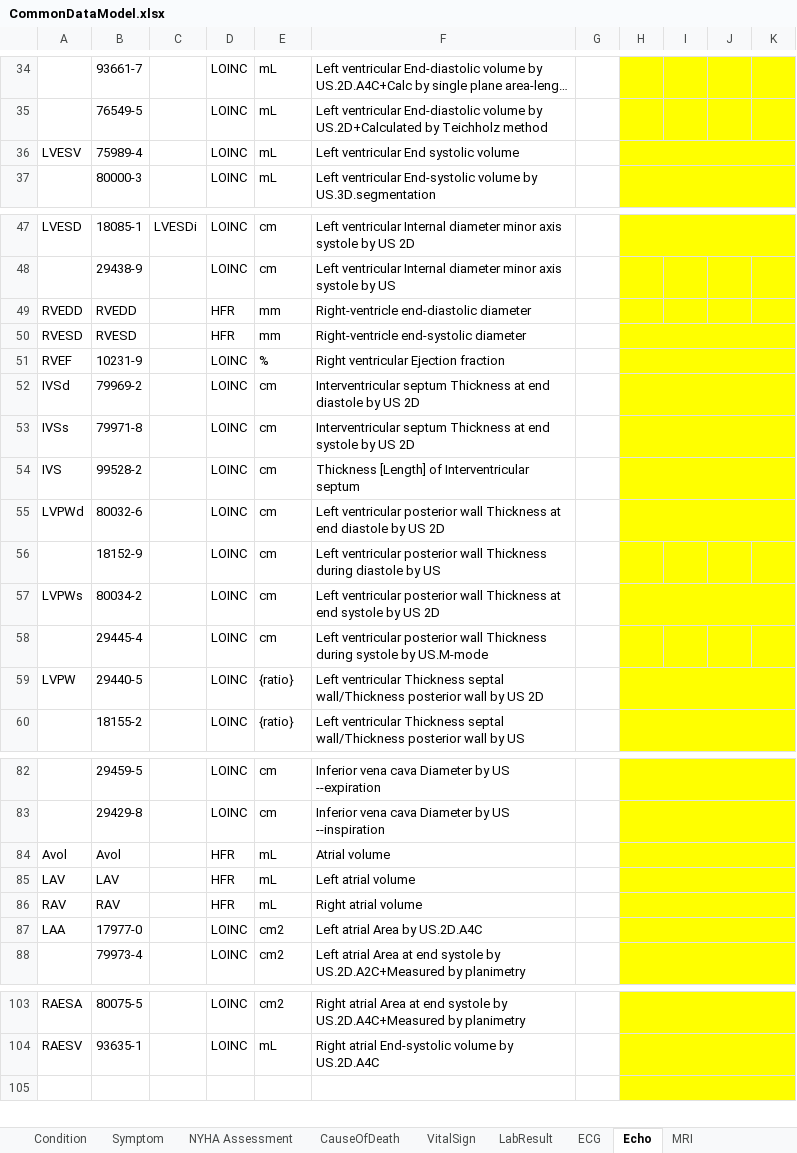
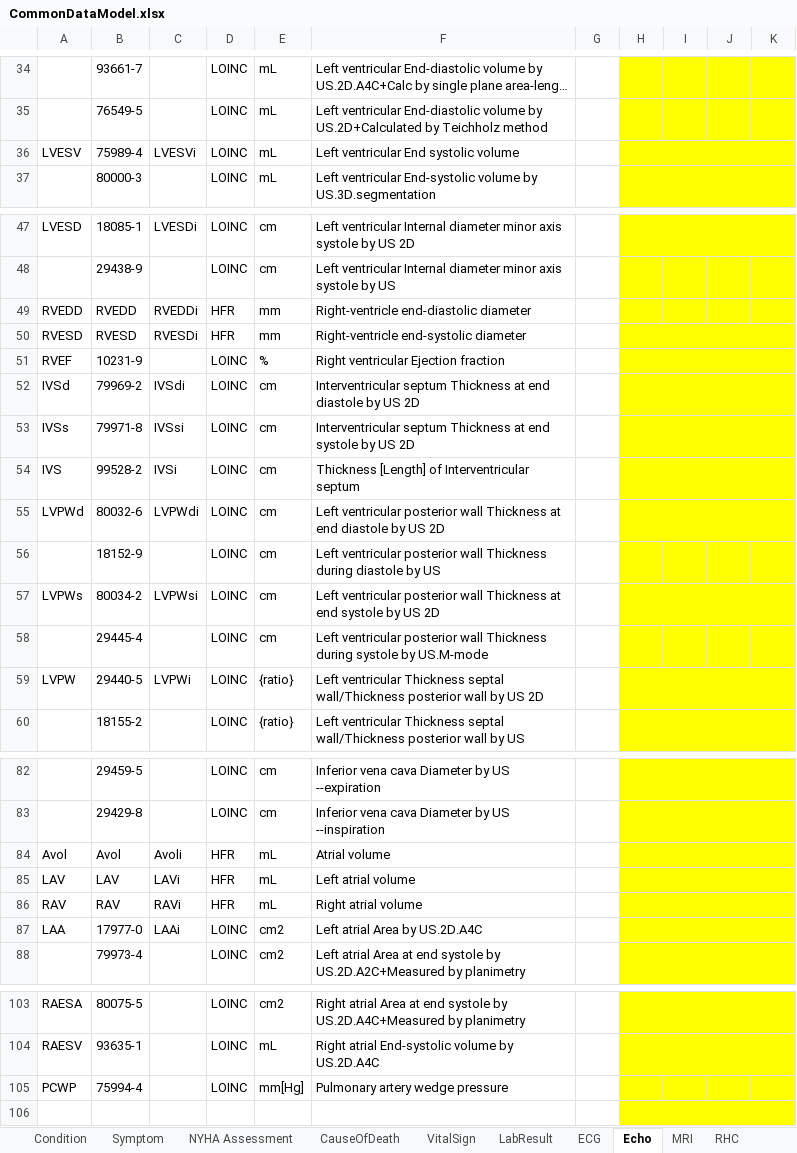
Before and after one commit to DataTools4Heart/common-data-model, an Excel workbook: CommonDataModel.xlsx, sheet Echo, drawn as a sheet; only a part is shown, gaps mark what is left out; long unchanged cells end in …; values as stored, in another font and other column widths than the file's, no borders; the diff covers the shown part only; the diff names each change by its address in the sheet, - before the commit and + after, or states it on an @@ line.

```diff
--- a/CommonDataModel.xlsx (sheet Echo)
+++ b/CommonDataModel.xlsx (sheet Echo)
+sheet tab: RHC
-C36: (empty)
+C36: LVESVi
-C49: (empty)
+C49: RVEDDi
-C50: (empty)
+C50: RVESDi
-C52: (empty)
+C52: IVSdi
-C53: (empty)
+C53: IVSsi
-C54: (empty)
+C54: IVSi
-C55: (empty)
+C55: LVPWdi
-C57: (empty)
+C57: LVPWsi
-C59: (empty)
+C59: LVPWi
-C84: (empty)
+C84: Avoli
-C85: (empty)
+C85: LAVi
-C86: (empty)
+C86: RAVi
-C87: (empty)
+C87: LAAi
+row 105: PCWP | 75994-4 |  | LOINC | mm[Hg] | Pulmonary artery wedge pressure
```
Also changed, not shown: 1 edited cell elsewhere in this sheet, sheet MRI, sheet LabResult, sheet VitalSign, sheet DocumentReference, 9 other files.
